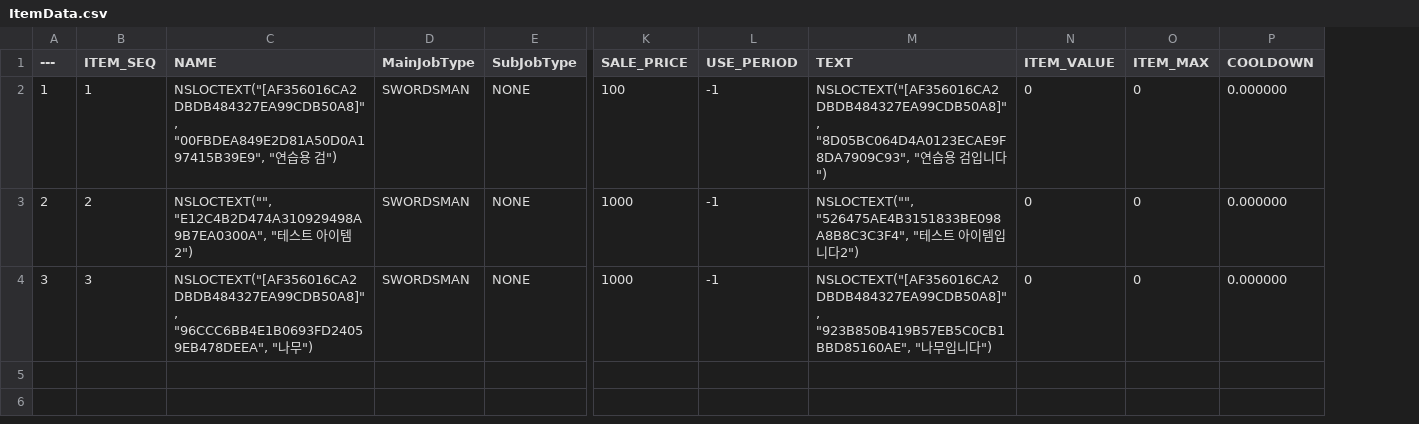
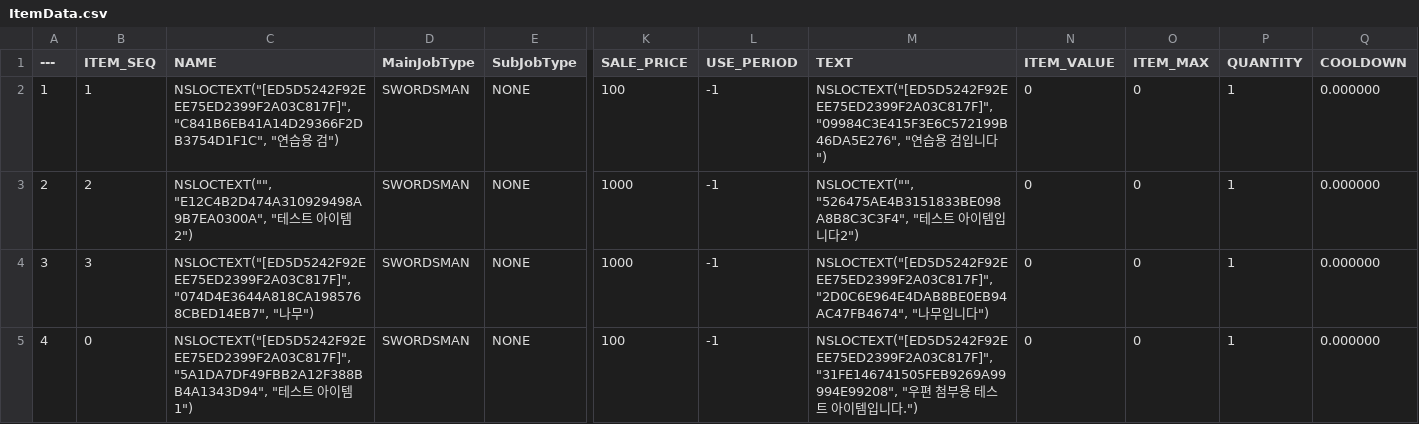
Before and after one commit to minhvvan/RLR, a CSV file: Data/ItemData.csv, drawn as a sheet; only a part is shown, gaps mark what is left out; rows hold the shown columns only; the diff names each change by its address in the sheet, - before the commit and + after, or states it on an @@ line.

```diff
--- a/Data/ItemData.csv
+++ b/Data/ItemData.csv
+column P (QUANTITY), rows 2-4: all 1
-C2 (NAME): NSLOCTEXT("[AF356016CA2DBDB484327EA99CDB50A8]", "00FBDEA849E2D81A50D0A197415B39E9", "연…
+C2 (NAME): NSLOCTEXT("[ED5D5242F92EEE75ED2399F2A03C817F]", "C841B6EB41A14D29366F2DB3754D1F1C", "연…
-M2 (TEXT): NSLOCTEXT("[AF356016CA2DBDB484327EA99CDB50A8]", "8D05BC064D4A0123ECAE9F8DA7909C93", "연…
+M2 (TEXT): NSLOCTEXT("[ED5D5242F92EEE75ED2399F2A03C817F]", "09984C3E415F3E6C572199B46DA5E276", "연…
-C4 (NAME): NSLOCTEXT("[AF356016CA2DBDB484327EA99CDB50A8]", "96CCC6BB4E1B0693FD24059EB478DEEA", "나…
+C4 (NAME): NSLOCTEXT("[ED5D5242F92EEE75ED2399F2A03C817F]", "074D4E3644A818CA1985768CBED14EB7", "나…
-M4 (TEXT): NSLOCTEXT("[AF356016CA2DBDB484327EA99CDB50A8]", "923B850B419B57EB5C0CB1BBD85160AE", "나…
+M4 (TEXT): NSLOCTEXT("[ED5D5242F92EEE75ED2399F2A03C817F]", "2D0C6E964E4DAB8BE0EB94AC47FB4674", "나…
+row 5: 4 | 0 | NSLOCTEXT("[ED5D5242F92EEE75ED2399F2A03C817F]", "5A1DA7DF49FBB2A12F388BB4A1343D94", "테스트 아이템1") | SWORDSMAN | NONE | 100 | -1 | NSLOCTEXT("[ED5D5242F92EEE75ED2399F2A03C817F]", "31FE146741505FEB9269A99994E99208", "우편 첨부용 테스트 아이템입니다.") | 0 | 0 | 1 | 0.000000
```
Also changed, not shown: Data/ItemResource.csv.
